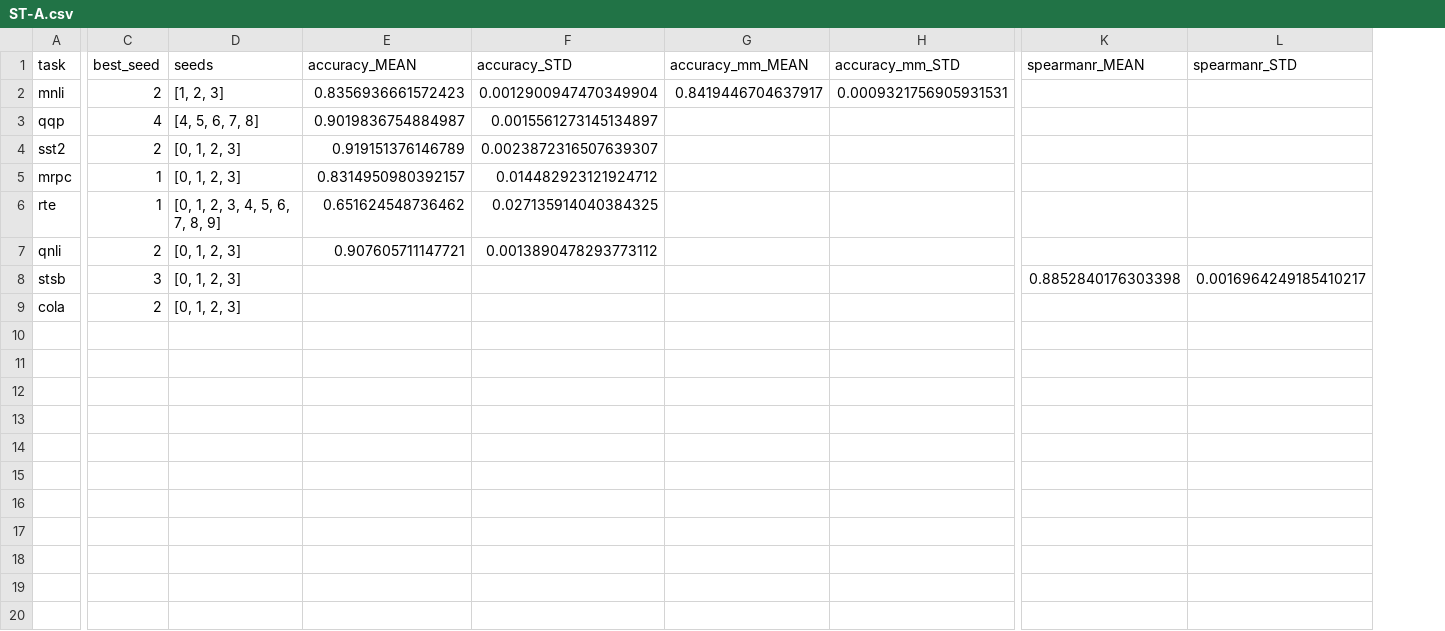
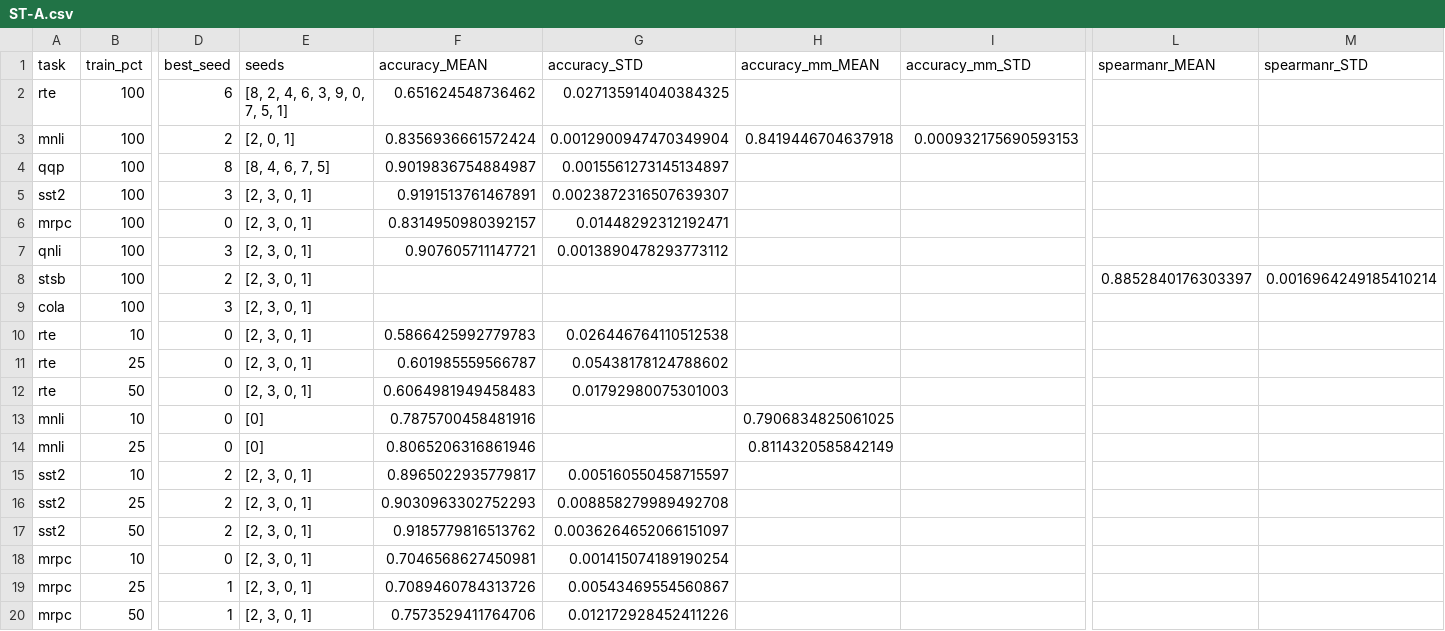
Before and after one commit to markus583/congater-fusion, a CSV file: adapter-reproduction/glue/results/ST-A.csv, drawn as a sheet; only a part is shown, gaps mark what is left out; removed rows and columns are numbered as before the commit, all else as after; rows hold the shown columns only; the diff covers the shown part only; the diff names each change by its address in the sheet, - before the commit and + after, or states it on an @@ line.

```diff
--- a/adapter-reproduction/glue/results/ST-A.csv
+++ b/adapter-reproduction/glue/results/ST-A.csv
+column B (train_pct), rows 3-9: all 100
+row 2: rte | 100 | 6 | [8, 2, 4, 6, 3, 9, 0, 7, 5, 1] | 0.651624548736462 | 0.027135914040384325
-E3 (seeds): [1, 2, 3]
+E3 (seeds): [2, 0, 1]
-F3 (accuracy_MEAN): 0.8356936661572423
+F3 (accuracy_MEAN): 0.8356936661572424
-H3 (accuracy_mm_MEAN): 0.8419446704637917
+H3 (accuracy_mm_MEAN): 0.8419446704637918
-I3 (accuracy_mm_STD): 0.0009321756905931531
+I3 (accuracy_mm_STD): 0.000932175690593153
-D4 (best_seed): 4
+D4 (best_seed): 8
-E4 (seeds): [4, 5, 6, 7, 8]
+E4 (seeds): [8, 4, 6, 7, 5]
-D5 (best_seed): 2
+D5 (best_seed): 3
-E5:E6 (seeds): [0, 1, 2, 3]
+E5:E6 (seeds): [2, 3, 0, 1]
-F5 (accuracy_MEAN): 0.919151376146789
+F5 (accuracy_MEAN): 0.9191513761467891
-D6 (best_seed): 1
+D6 (best_seed): 0
-G6 (accuracy_STD): 0.014482923121924712
+G6 (accuracy_STD): 0.01448292312192471
-row 6: rte | 1 | [0, 1, 2, 3, 4, 5, 6, 7, 8, 9] | 0.651624548736462 | 0.027135914040384325
-D7 (best_seed): 2
+D7 (best_seed): 3
-E7:E9 (seeds): [0, 1, 2, 3]
+E7:E9 (seeds): [2, 3, 0, 1]
-D8 (best_seed): 3
+D8 (best_seed): 2
-L8 (spearmanr_MEAN): 0.8852840176303398
+L8 (spearmanr_MEAN): 0.8852840176303397
-M8 (spearmanr_STD): 0.0016964249185410217
+M8 (spearmanr_STD): 0.0016964249185410214
-D9 (best_seed): 2
+D9 (best_seed): 3
+row 10: rte | 10 | 0 | [2, 3, 0, 1] | 0.5866425992779783 | 0.026446764110512538
+row 11: rte | 25 | 0 | [2, 3, 0, 1] | 0.601985559566787 | 0.05438178124788602
+row 12: rte | 50 | 0 | [2, 3, 0, 1] | 0.6064981949458483 | 0.01792980075301003
+row 13: mnli | 10 | 0 | [0] | 0.7875700458481916 |  | 0.7906834825061025
+row 14: mnli | 25 | 0 | [0] | 0.8065206316861946 |  | 0.8114320585842149
+row 15: sst2 | 10 | 2 | [2, 3, 0, 1] | 0.8965022935779817 | 0.005160550458715597
+row 16: sst2 | 25 | 2 | [2, 3, 0, 1] | 0.9030963302752293 | 0.008858279989492708
+row 17: sst2 | 50 | 2 | [2, 3, 0, 1] | 0.9185779816513762 | 0.0036264652066151097
+row 18: mrpc | 10 | 0 | [2, 3, 0, 1] | 0.7046568627450981 | 0.001415074189190254
+row 19: mrpc | 25 | 1 | [2, 3, 0, 1] | 0.7089460784313726 | 0.00543469554560867
+row 20: mrpc | 50 | 1 | [2, 3, 0, 1] | 0.7573529411764706 | 0.012172928452411226
```
Also changed, not shown: 9 added rows and 1 edited cell elsewhere in this file, adapter-reproduction/glue/results/FULL.csv, 36 other files.
